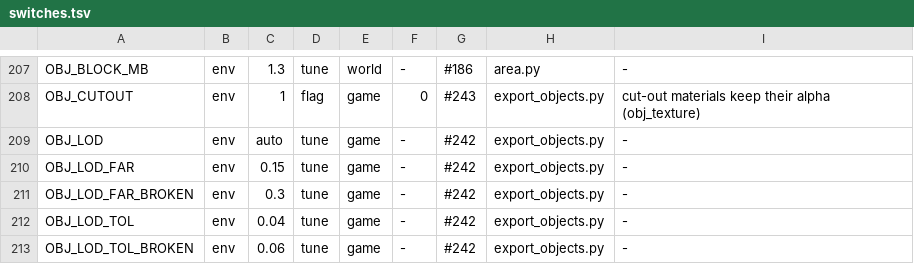
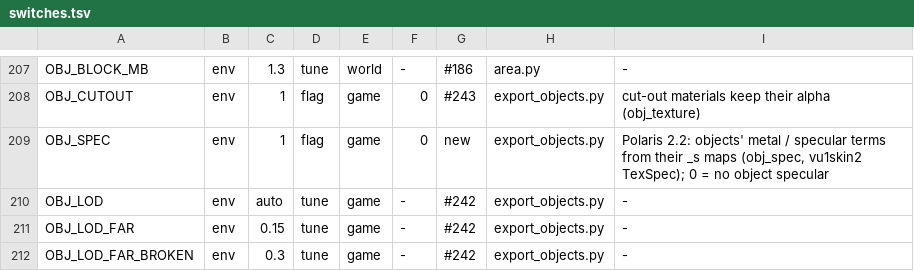
Before and after one commit to nekomancer01/DarkSoulsPS2, a TSV file: tools/switches.tsv, drawn as a sheet; only a part is shown, gaps mark what is left out; the shorter side is filled out with more unchanged rows; the diff names each change by its address in the sheet, - before the commit and + after, or states it on an @@ line.

```diff
--- a/tools/switches.tsv
+++ b/tools/switches.tsv
+row 209: OBJ_SPEC | env | 1 | flag | game | 0 | new | export_objects.py | Polaris 2.2: objects' metal / specular terms from their _s maps (obj_spec, vu1skin2 TexSpec); 0 = no object specular
```
Also changed, not shown: 3 other files.
